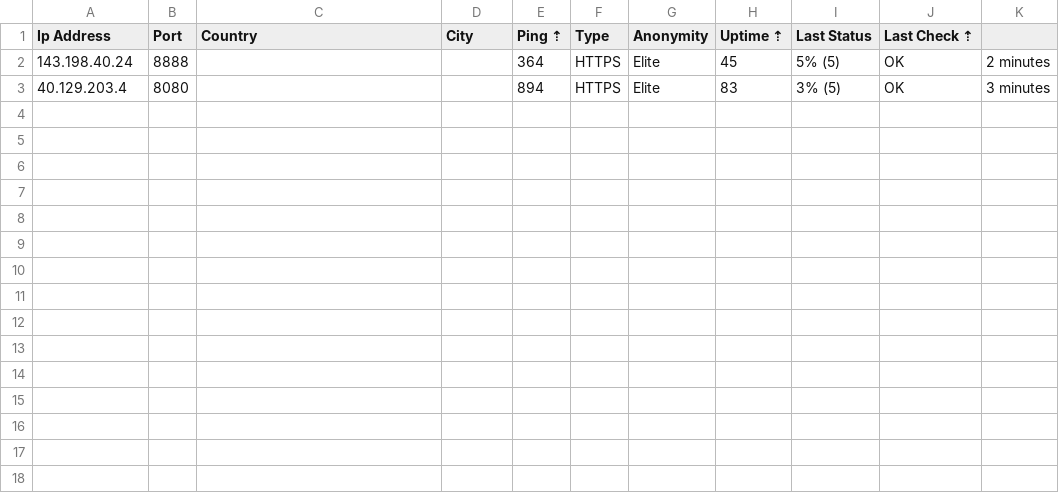
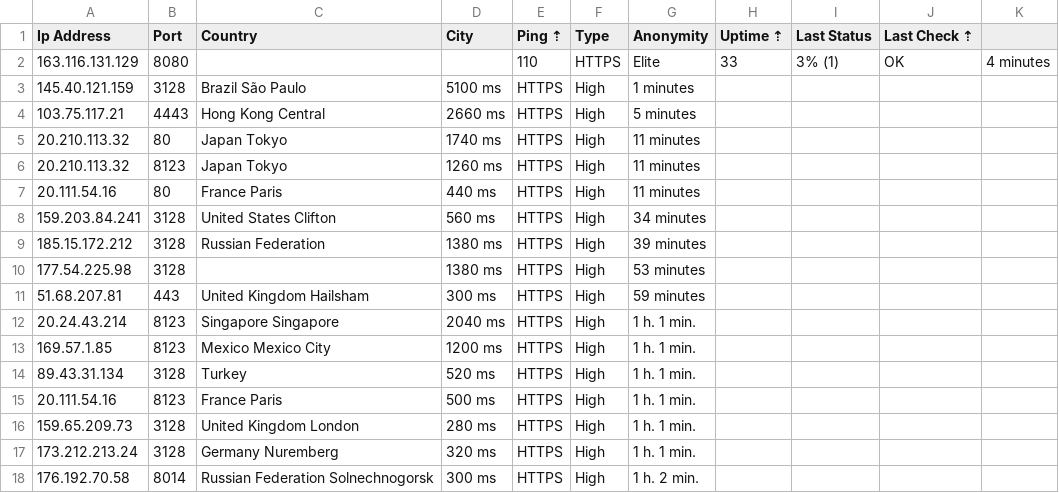
Before and after one commit to zevtyardt/proxy-list, a CSV file: csv/https_proxy-provider.csv, drawn as a sheet.

```diff
--- a/csv/https_proxy-provider.csv
+++ b/csv/https_proxy-provider.csv
@@ -1,3 +1,18 @@
 Ip Address,Port,Country, City,Ping ⇡,Type,Anonymity,Uptime ⇡,Last Status,Last Check ⇡
-143.198.40.24,8888,,,364,HTTPS,Elite,45,5% (5),OK,2 minutes
-40.129.203.4,8080,,,894,HTTPS,Elite,83,3% (5),OK,3 minutes
+163.116.131.129,8080,,,110,HTTPS,Elite,33,3% (1),OK,4 minutes
+145.40.121.159,3128,Brazil São Paulo,5100 ms,HTTPS,High,1 minutes
+103.75.117.21,4443,Hong Kong Central,2660 ms,HTTPS,High,5 minutes
+20.210.113.32,80,Japan Tokyo,1740 ms,HTTPS,High,11 minutes
+20.210.113.32,8123,Japan Tokyo,1260 ms,HTTPS,High,11 minutes
+20.111.54.16,80,France Paris,440 ms,HTTPS,High,11 minutes
+159.203.84.241,3128,United States Clifton,560 ms,HTTPS,High,34 minutes
+185.15.172.212,3128,Russian Federation,1380 ms,HTTPS,High,39 minutes
+177.54.225.98,3128,,1380 ms,HTTPS,High,53 minutes
+51.68.207.81,443,United Kingdom Hailsham,300 ms,HTTPS,High,59 minutes
+20.24.43.214,8123,Singapore Singapore,2040 ms,HTTPS,High,1 h. 1 min.
+169.57.1.85,8123,Mexico Mexico City,1200 ms,HTTPS,High,1 h. 1 min.
+89.43.31.134,3128,Turkey,520 ms,HTTPS,High,1 h. 1 min.
+20.111.54.16,8123,France Paris,500 ms,HTTPS,High,1 h. 1 min.
+159.65.209.73,3128,United Kingdom London,280 ms,HTTPS,High,1 h. 1 min.
+173.212.213.24,3128,Germany Nuremberg,320 ms,HTTPS,High,1 h. 1 min.
+176.192.70.58,8014,Russian Federation Solnechnogorsk,300 ms,HTTPS,High,1 h. 2 min.
```
Also changed, not shown: csv/socks5_proxy-provider.csv, 13 other files.
